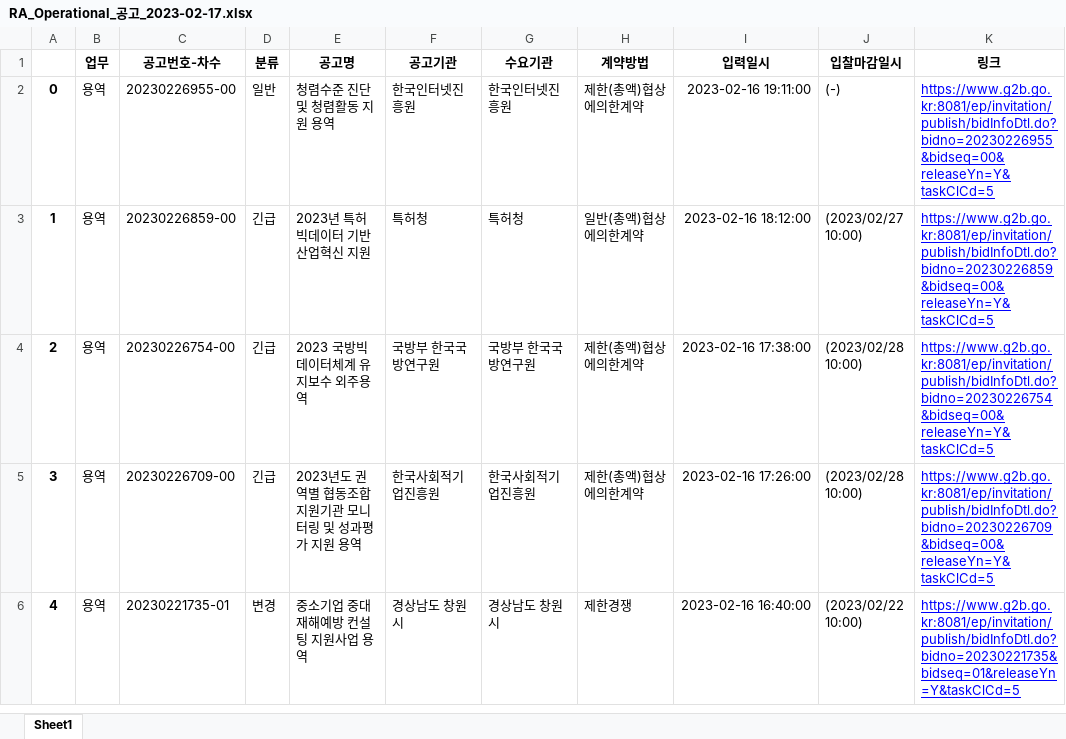
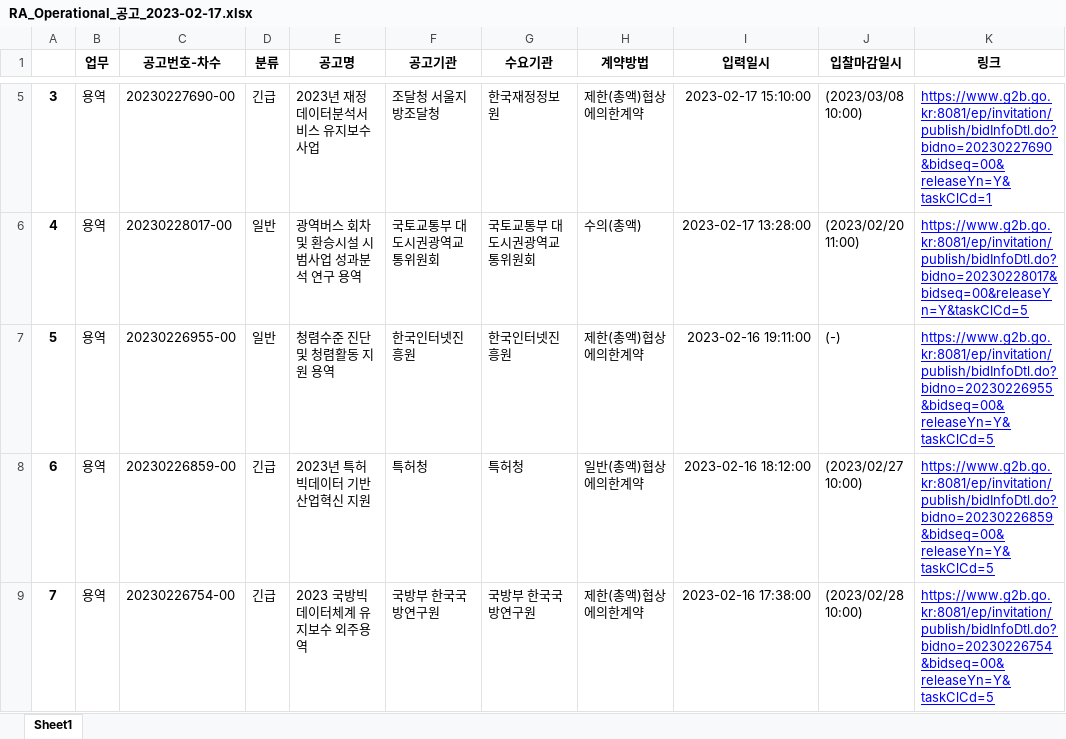
Before and after one commit to meranaamjoonhai/autocrawling, an Excel workbook: RA_Operational_공고_2023-02-17.xlsx, sheet Sheet1, drawn as a sheet; only a part is shown, gaps mark what is left out; the shorter side is filled out with more unchanged rows; values as stored, in another font and other column widths than the file's, no borders; addresses are those after the commit; the diff covers the shown part only; the diff names each change by its address in the sheet, - before the commit and + after, or states it on an @@ line.

```diff
--- a/RA_Operational_공고_2023-02-17.xlsx (sheet Sheet1)
+++ b/RA_Operational_공고_2023-02-17.xlsx (sheet Sheet1)
+row 5: 3 | 용역 | 20230227690-00 | 긴급 | 2023년 재정데이터분석서비스 유지보수 사업 | 조달청 서울지방조달청 | 한국재정정보원 | 제한(총액)협상에의한계약 | 2023-02-17 15:10:00 | (2023/03/08 10:00) | https://www.g2b.go.kr:8081/ep/invitation/publish/bidInfoDtl.do?bidno=20230227690&bidseq=00&releaseYn=Y&taskClCd=1
+row 6: 4 | 용역 | 20230228017-00 | 일반 | 광역버스 회차 및 환승시설 시범사업 성과분석 연구 용역 | 국토교통부 대도시권광역교통위원회 | 국토교통부 대도시권광역교통위원회 | 수의(총액) | 2023-02-17 13:28:00 | (2023/02/20 11:00) | https://www.g2b.go.kr:8081/ep/invitation/publish/bidInfoDtl.do?bidno=20230228017&bidseq=00&releaseYn=Y&taskClCd=5
@@ column A renumbered from row 7 down @@
```
Also changed, not shown: 3 added rows and 2 removed rows elsewhere in this sheet, 1 other file.
